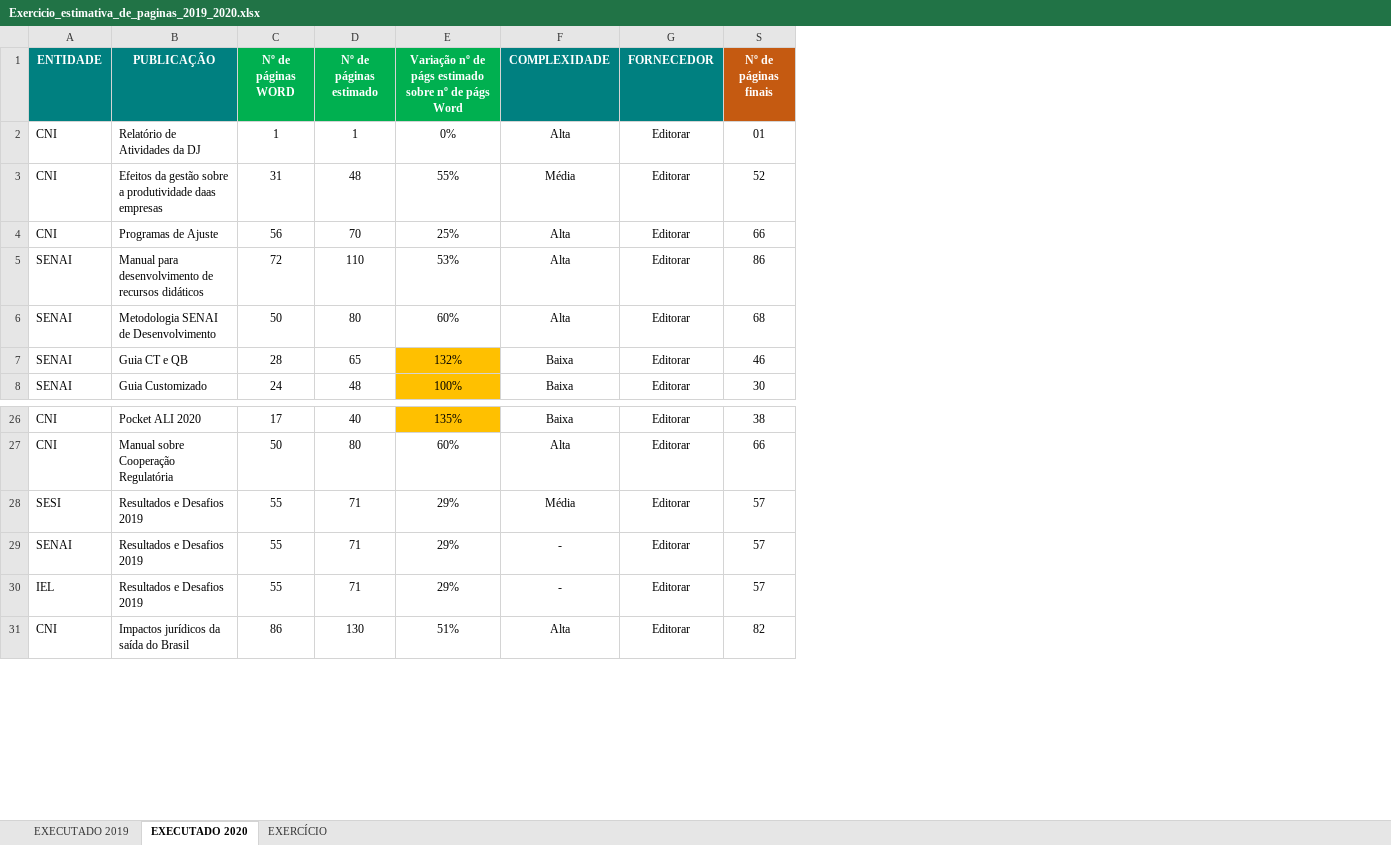
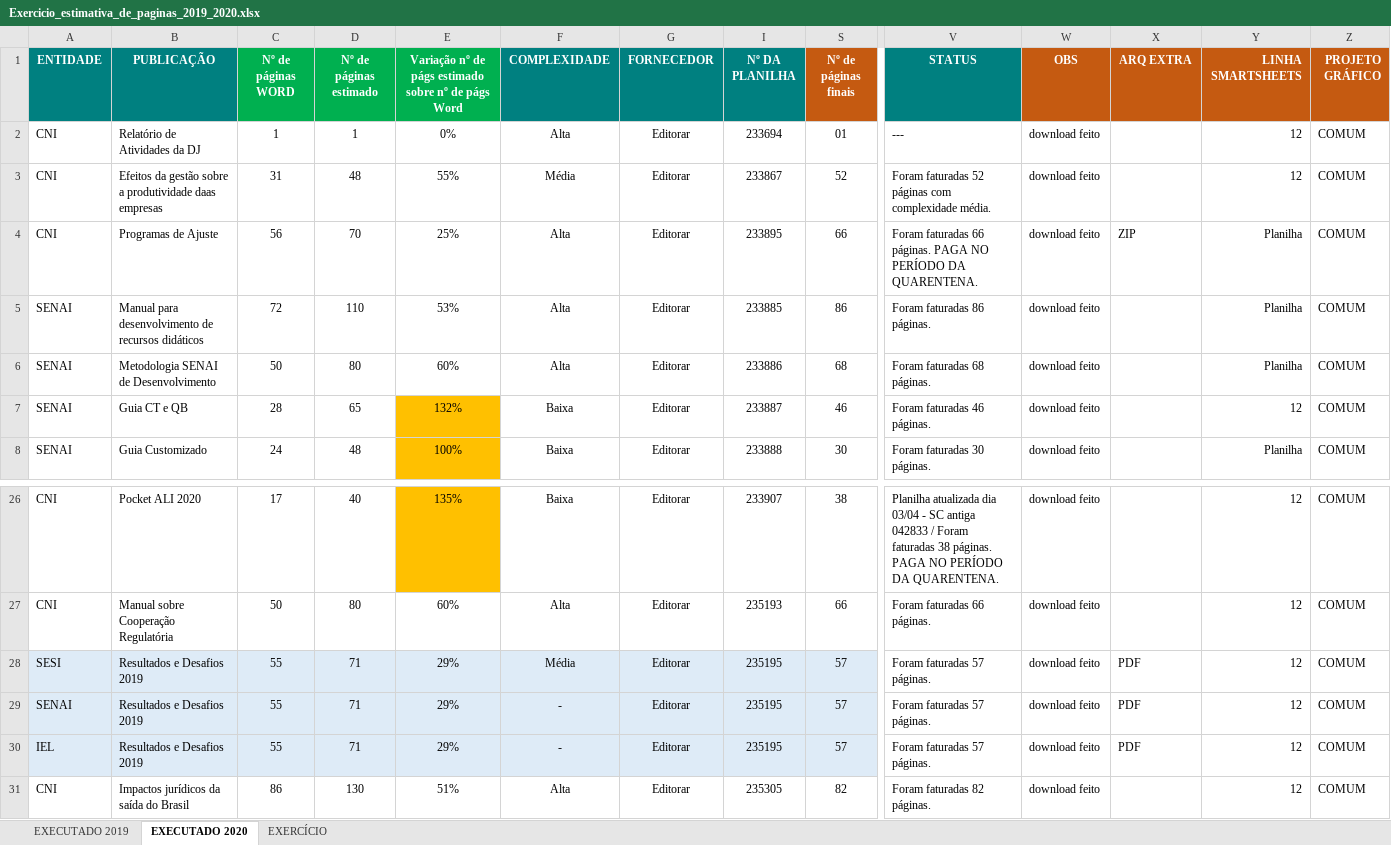
Before and after one commit to WalnerPessoa/Fluxo_Editorial, an Excel workbook: dados/Exercicio_estimativa_de_paginas_2019_2020.xlsx, sheet EXECUTADO 2020, drawn as a sheet; only a part is shown, gaps mark what is left out; values as stored, in another font and other column widths than the file's, no borders; conditional formats not drawn; the diff names each change by its address in the sheet, - before the commit and + after, or states it on an @@ line.

```diff
--- a/dados/Exercicio_estimativa_de_paginas_2019_2020.xlsx (sheet EXECUTADO 2020)
+++ b/dados/Exercicio_estimativa_de_paginas_2019_2020.xlsx (sheet EXECUTADO 2020)
@@ column I (Nº DA PLANILHA) unhidden, rows 2-8: 233694 | 233867 | 233895 | 233885 | 233886 | 233887 | 233888; rows 26-31: 233907 | 235193 | 235195 | 235195 | 235195 | 235305 @@
@@ column V (STATUS) unhidden, rows 2-8: --- | Foram faturadas 52 páginas com complexidade média. | Foram faturadas 66 páginas. PAGA NO PERÍODO DA QUARENTENA. | Foram faturadas 86 páginas. | Foram faturadas 68 páginas. | Foram faturadas 46 páginas. | Foram faturadas 30 páginas.; rows 26-31: Planilha atualizada dia 03/04 - SC antiga 042833 / Foram faturadas 38 páginas. PAGA NO PERÍODO DA QUARENTENA. | Foram faturadas 66 páginas. | Foram faturadas 57 páginas. | Foram faturadas 57 páginas. | Foram faturadas 57 páginas. | Foram faturadas 82 páginas. @@
+column W (OBS), rows 2-8: all download feito; rows 26-31: all download feito
+column X (ARQ EXTRA), row 4: ZIP; rows 28-30: all PDF
+column Y (LINHA SMARTSHEETS), rows 2-8: 12 | 12 | Planilha | Planilha | Planilha | 12 | Planilha; rows 26-31: all 12
+column Z (PROJETO GRÁFICO), rows 2-8: all COMUM; rows 26-31: all COMUM
-A28:G30 fill: none
+A28:G30 fill: #DEEBF7
-S28:S30 fill: none
+S28:S30 fill: #DEEBF7
```
Also changed, not shown: sheet EXECUTADO 2019, hidden cells, 5 other files.
